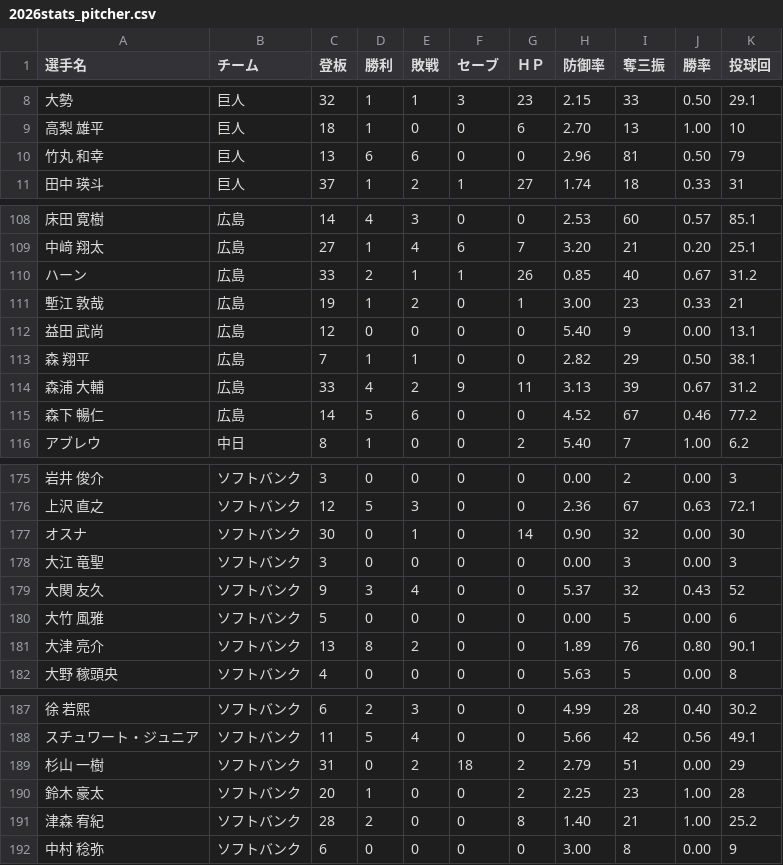
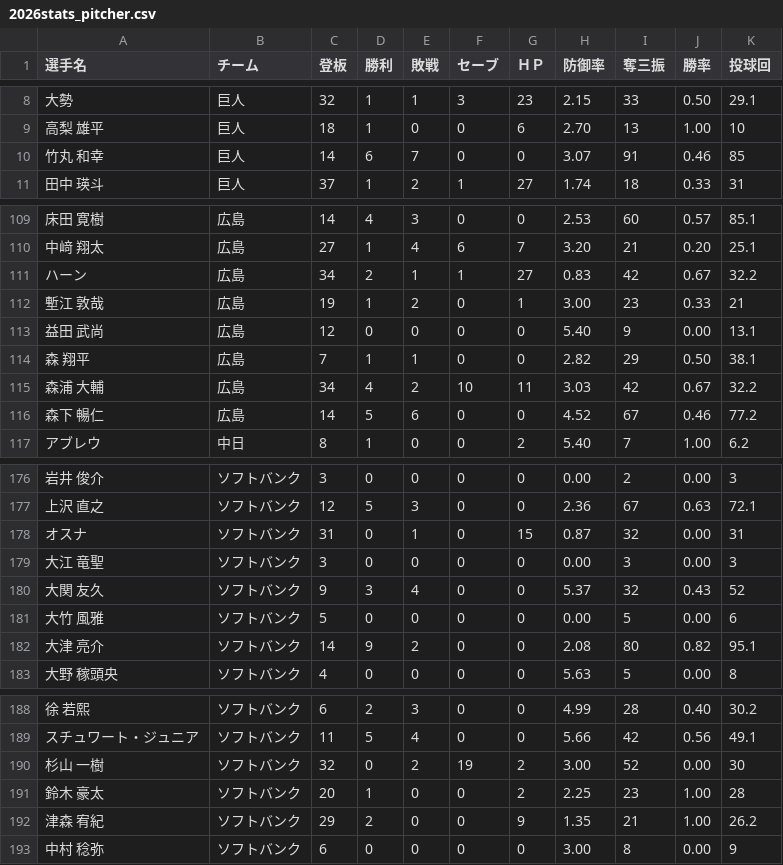
Before and after one commit to hitoshihirai07-hash/player-lens.pages, a CSV file: data/2026stats_pitcher.csv, drawn as a sheet; only a part is shown, gaps mark what is left out; the diff covers the shown part only.

```diff
--- a/data/2026stats_pitcher.csv
+++ b/data/2026stats_pitcher.csv
@@ -9,3 +9,3 @@
 高梨 雄平,巨人,18,1,0,0,6,2.70,13,1.00,10
-竹丸 和幸,巨人,13,6,6,0,0,2.96,81,0.50,79
+竹丸 和幸,巨人,14,6,7,0,0,3.07,91,0.46,85
 田中 瑛斗,巨人,37,1,2,1,27,1.74,18,0.33,31
@@ -109,3 +110,3 @@
 中﨑 翔太,広島,27,1,4,6,7,3.20,21,0.20,25.1
-ハーン,広島,33,2,1,1,26,0.85,40,0.67,31.2
+ハーン,広島,34,2,1,1,27,0.83,42,0.67,32.2
 塹江 敦哉,広島,19,1,2,0,1,3.00,23,0.33,21
@@ -113,3 +114,3 @@
 森 翔平,広島,7,1,1,0,0,2.82,29,0.50,38.1
-森浦 大輔,広島,33,4,2,9,11,3.13,39,0.67,31.2
+森浦 大輔,広島,34,4,2,10,11,3.03,42,0.67,32.2
 森下 暢仁,広島,14,5,6,0,0,4.52,67,0.46,77.2
@@ -176,3 +177,3 @@
 上沢 直之,ソフトバンク,12,5,3,0,0,2.36,67,0.63,72.1
-オスナ,ソフトバンク,30,0,1,0,14,0.90,32,0.00,30
+オスナ,ソフトバンク,31,0,1,0,15,0.87,32,0.00,31
 大江 竜聖,ソフトバンク,3,0,0,0,0,0.00,3,0.00,3
@@ -180,3 +181,3 @@
 大竹 風雅,ソフトバンク,5,0,0,0,0,0.00,5,0.00,6
-大津 亮介,ソフトバンク,13,8,2,0,0,1.89,76,0.80,90.1
+大津 亮介,ソフトバンク,14,9,2,0,0,2.08,80,0.82,95.1
 大野 稼頭央,ソフトバンク,4,0,0,0,0,5.63,5,0.00,8
@@ -188,5 +189,5 @@
 スチュワート・ジュニア,ソフトバンク,11,5,4,0,0,5.66,42,0.56,49.1
-杉山 一樹,ソフトバンク,31,0,2,18,2,2.79,51,0.00,29
+杉山 一樹,ソフトバンク,32,0,2,19,2,3.00,52,0.00,30
 鈴木 豪太,ソフトバンク,20,1,0,0,2,2.25,23,1.00,28
-津森 宥紀,ソフトバンク,28,2,0,0,8,1.40,21,1.00,25.2
+津森 宥紀,ソフトバンク,29,2,0,0,9,1.35,21,1.00,26.2
 中村 稔弥,ソフトバンク,6,0,0,0,0,3.00,8,0.00,9
```
Also changed, not shown: 1 added row and 139 edited cells elsewhere in this file, data/2026_pitcher_left_and_right_stats.csv, data/2026stats_batter.csv, 7 other files.
